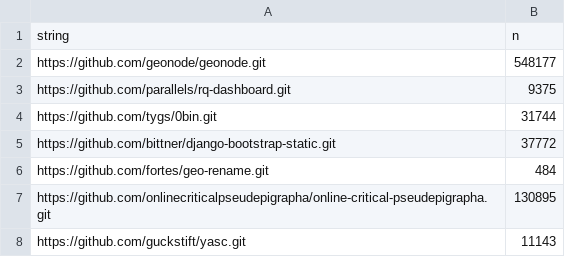
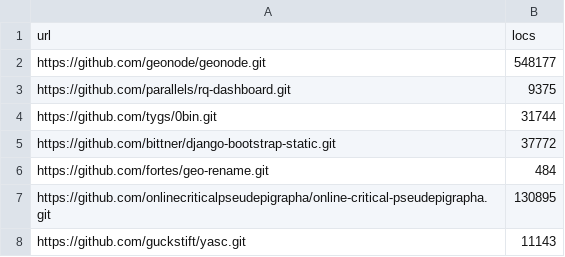
Before and after one commit to PRL-PRG/style-analyzer, a CSV file: style-analyzer-query/output/project_locs.csv, drawn as a sheet; only a part is shown; removed rows and columns are numbered as before the commit, all else as after; the diff names each change by its address in the sheet, - before the commit and + after, or states it on an @@ line.

```diff
--- a/style-analyzer-query/output/project_locs.csv
+++ b/style-analyzer-query/output/project_locs.csv
-row 1: string | n
+row 1: url | locs
```
Also changed, not shown: reproductions/original_10/predictions.csv, reproductions/original_reproduction/predictions.csv, 5 other files.
